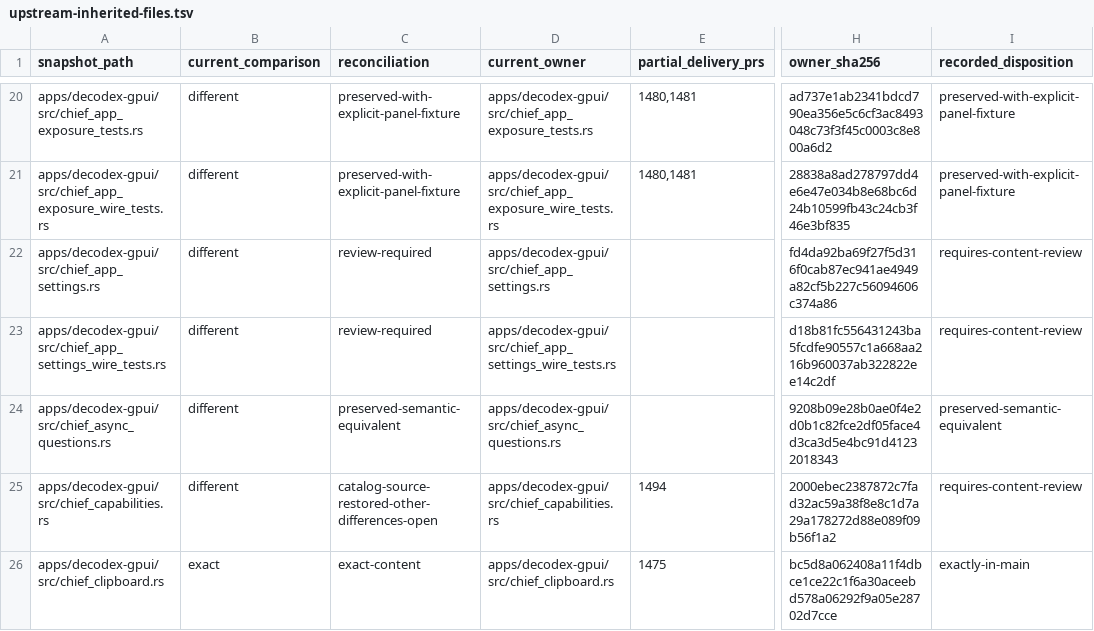
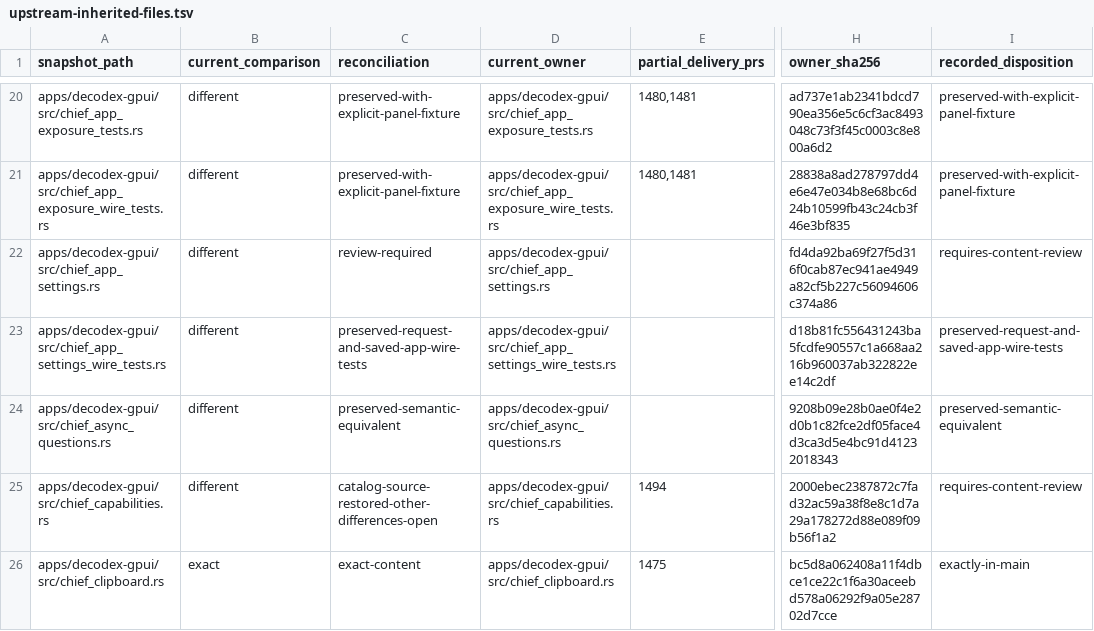
Before and after one commit to acg-box/decodex, a TSV file: work/upstream-inherited-files.tsv, drawn as a sheet; only a part is shown, gaps mark what is left out; the diff names each change by its address in the sheet, - before the commit and + after, or states it on an @@ line.

Commit message:
Include retained app-setting wire coverage in reconciliation

```diff
--- a/work/upstream-inherited-files.tsv
+++ b/work/upstream-inherited-files.tsv
-C23 (reconciliation): review-required
+C23 (reconciliation): preserved-request-and-saved-app-wire-tests
-I23 (recorded_disposition): requires-content-review
+I23 (recorded_disposition): preserved-request-and-saved-app-wire-tests
```
Also changed, not shown: 2 other files.
